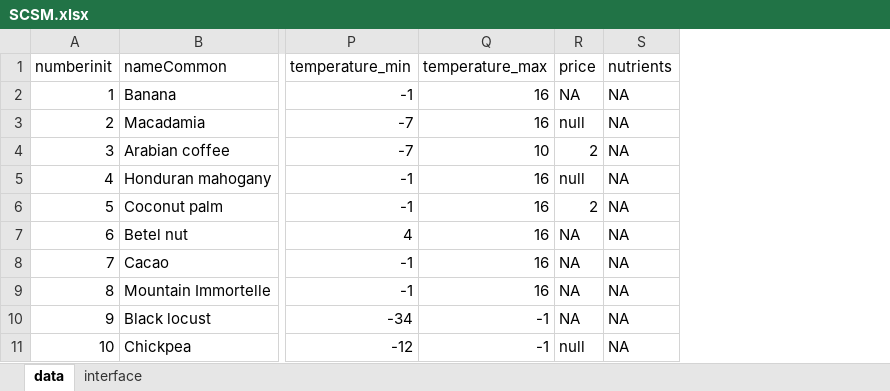
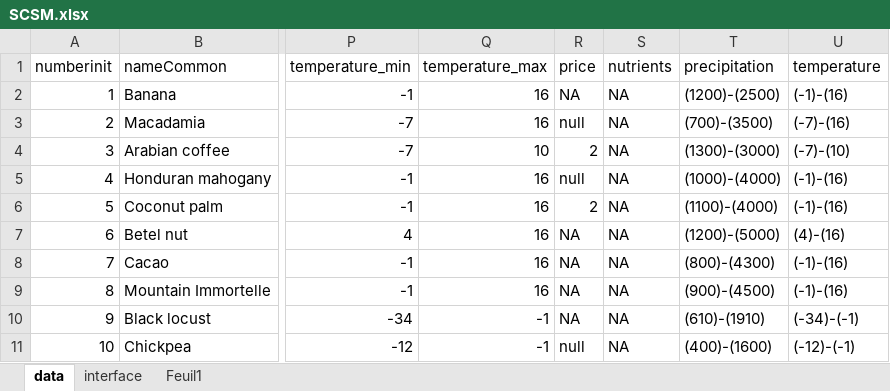
Before and after one commit to euraf/agroforestreeadvice, an Excel workbook: models/SCSM.xlsx, sheet data, drawn as a sheet; only a part is shown, gaps mark what is left out; values as stored, in another font and other column widths than the file's, no borders; the diff names each change by its address in the sheet, - before the commit and + after, or states it on an @@ line.

```diff
--- a/models/SCSM.xlsx (sheet data)
+++ b/models/SCSM.xlsx (sheet data)
+sheet tab: Feuil1
+column T (precipitation), rows 2-11: (1200)-(2500) | (700)-(3500) | (1300)-(3000) | (1000)-(4000) | (1100)-(4000) | (1200)-(5000) | (800)-(4300) | (900)-(4500) | (610)-(1910) | (400)-(1600)
+column U (temperature), rows 2-11: (-1)-(16) | (-7)-(16) | (-7)-(10) | (-1)-(16) | (-1)-(16) | (4)-(16) | (-1)-(16) | (-1)-(16) | (-34)-(-1) | (-12)-(-1)
```
Also changed, not shown: sheet interface, models/DECIDUOUS.xlsx, models/DENTRO.xlsx, 7 other files.
